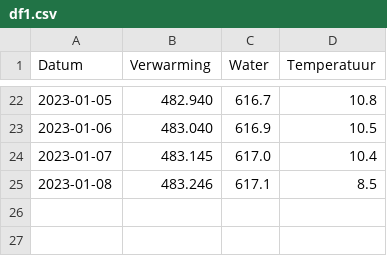
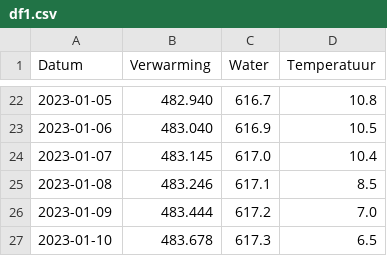
Before and after one commit to joey-van-alphen2/dashboard, a CSV file: df1.csv, drawn as a sheet; only a part is shown, gaps mark what is left out; the diff names each change by its address in the sheet, - before the commit and + after, or states it on an @@ line.

Commit message:
Update df1.csv

```diff
--- a/df1.csv
+++ b/df1.csv
+row 26: 2023-01-09 | 483.444 | 617.2 | 7.0
+row 27: 2023-01-10 | 483.678 | 617.3 | 6.5
```
